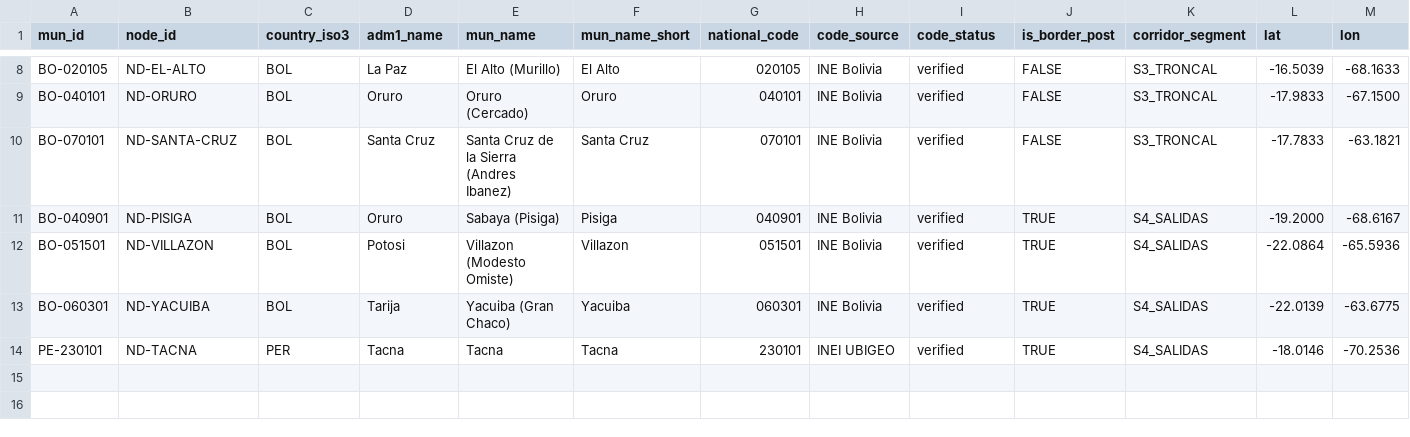
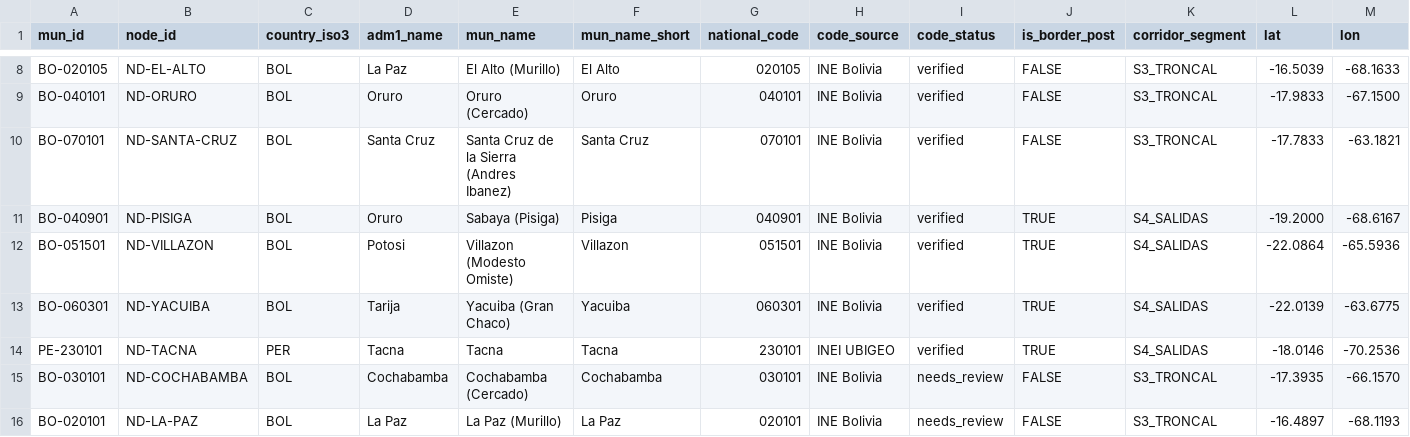
Before and after one commit to bookcubers2-ux/andean-transit-migration-data-hub, a CSV file: dictionary/crosswalks/municipality_ids.csv, drawn as a sheet; only a part is shown, gaps mark what is left out; rows hold the shown columns only; the diff names each change by its address in the sheet, - before the commit and + after, or states it on an @@ line.

```diff
--- a/dictionary/crosswalks/municipality_ids.csv
+++ b/dictionary/crosswalks/municipality_ids.csv
+row 15: BO-030101 | ND-COCHABAMBA | BOL | Cochabamba | Cochabamba (Cercado) | Cochabamba | 030101 | INE Bolivia | needs_review | FALSE | S3_TRONCAL | -17.3935 | -66.1570
+row 16: BO-020101 | ND-LA-PAZ | BOL | La Paz | La Paz (Murillo) | La Paz | 020101 | INE Bolivia | needs_review | FALSE | S3_TRONCAL | -16.4897 | -68.1193
```
Also changed, not shown: dictionary/crosswalks/occupation_bo_isco.csv, 17 other files.
